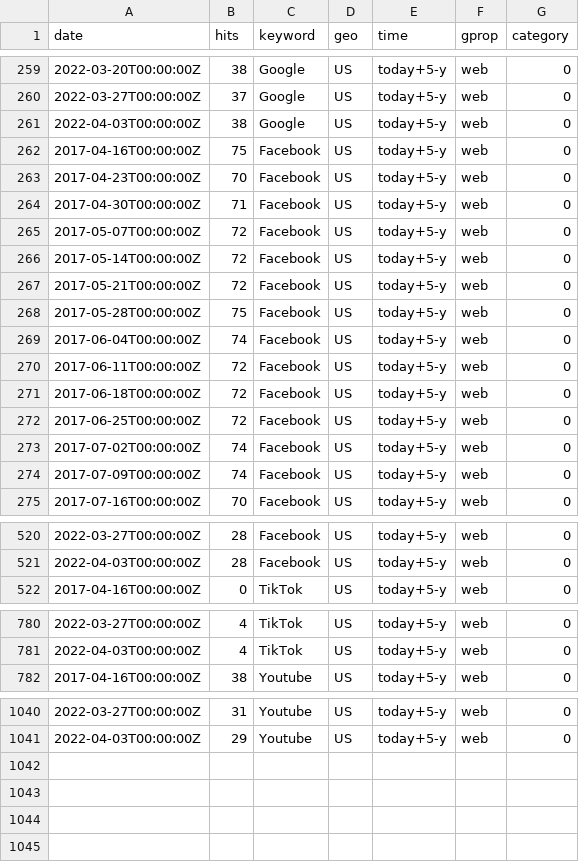
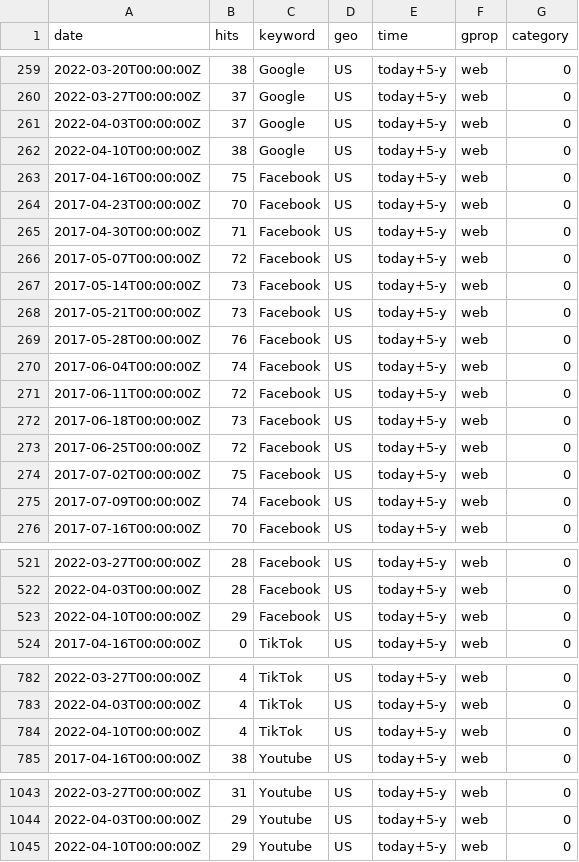
Before and after one commit to kjyoder/30DayCharts, a CSV file: data/socmed_gtrends.csv, drawn as a sheet; only a part is shown, gaps mark what is left out; the diff covers the shown part only.

```diff
--- a/data/socmed_gtrends.csv
+++ b/data/socmed_gtrends.csv
@@ -260,3 +260,4 @@ date,hits,keyword,geo,time,gprop,category
 2022-03-27T00:00:00Z,37,Google,US,today+5-y,web,0
-2022-04-03T00:00:00Z,38,Google,US,today+5-y,web,0
+2022-04-03T00:00:00Z,37,Google,US,today+5-y,web,0
+2022-04-10T00:00:00Z,38,Google,US,today+5-y,web,0
 2017-04-16T00:00:00Z,75,Facebook,US,today+5-y,web,0
@@ -265,10 +266,10 @@ date,hits,keyword,geo,time,gprop,category
 2017-05-07T00:00:00Z,72,Facebook,US,today+5-y,web,0
-2017-05-14T00:00:00Z,72,Facebook,US,today+5-y,web,0
-2017-05-21T00:00:00Z,72,Facebook,US,today+5-y,web,0
-2017-05-28T00:00:00Z,75,Facebook,US,today+5-y,web,0
+2017-05-14T00:00:00Z,73,Facebook,US,today+5-y,web,0
+2017-05-21T00:00:00Z,73,Facebook,US,today+5-y,web,0
+2017-05-28T00:00:00Z,76,Facebook,US,today+5-y,web,0
 2017-06-04T00:00:00Z,74,Facebook,US,today+5-y,web,0
 2017-06-11T00:00:00Z,72,Facebook,US,today+5-y,web,0
-2017-06-18T00:00:00Z,72,Facebook,US,today+5-y,web,0
+2017-06-18T00:00:00Z,73,Facebook,US,today+5-y,web,0
 2017-06-25T00:00:00Z,72,Facebook,US,today+5-y,web,0
-2017-07-02T00:00:00Z,74,Facebook,US,today+5-y,web,0
+2017-07-02T00:00:00Z,75,Facebook,US,today+5-y,web,0
 2017-07-09T00:00:00Z,74,Facebook,US,today+5-y,web,0
@@ -521,2 +522,3 @@ date,hits,keyword,geo,time,gprop,category
 2022-04-03T00:00:00Z,28,Facebook,US,today+5-y,web,0
+2022-04-10T00:00:00Z,29,Facebook,US,today+5-y,web,0
 2017-04-16T00:00:00Z,0,TikTok,US,today+5-y,web,0
@@ -781,2 +783,3 @@ date,hits,keyword,geo,time,gprop,category
 2022-04-03T00:00:00Z,4,TikTok,US,today+5-y,web,0
+2022-04-10T00:00:00Z,4,TikTok,US,today+5-y,web,0
 2017-04-16T00:00:00Z,38,Youtube,US,today+5-y,web,0
@@ -1041 +1044,2 @@ date,hits,keyword,geo,time,gprop,category
 2022-04-03T00:00:00Z,29,Youtube,US,today+5-y,web,0
+2022-04-10T00:00:00Z,29,Youtube,US,today+5-y,web,0
```
Also changed, not shown: 101 edited cells elsewhere in this file, 15 other files.
